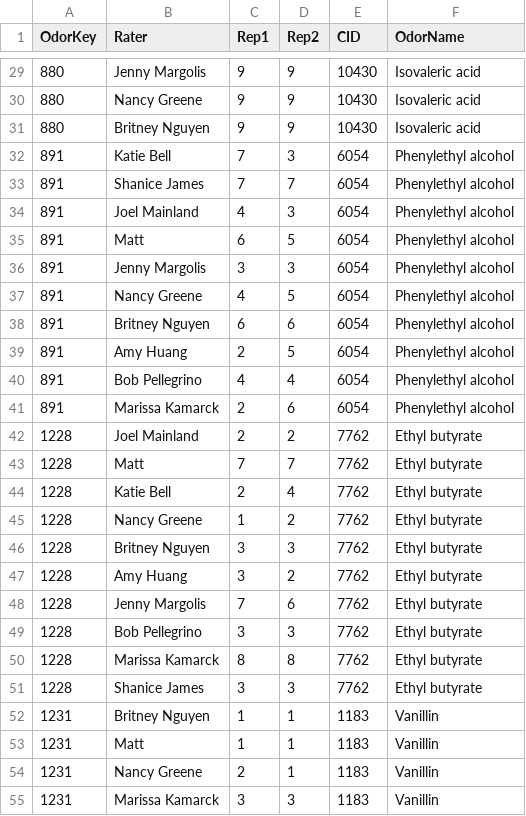
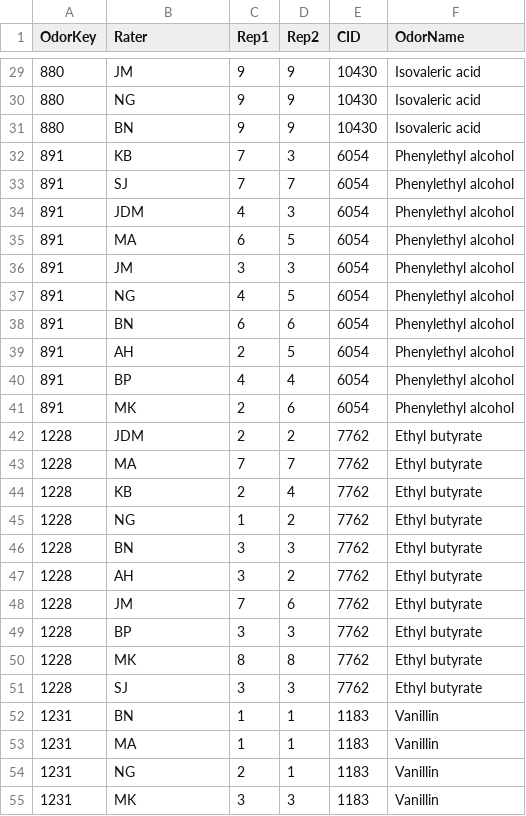
Before and after one commit to rgerkin/shared-pleasantness, a CSV file: data/UniversalPleasantnessMainlandLabRanking.csv, drawn as a sheet; only a part is shown, gaps mark what is left out; the diff covers the shown part only.

Commit message:
Fixed Mainland lab intensity file

```diff
--- a/data/UniversalPleasantnessMainlandLabRanking.csv
+++ b/data/UniversalPleasantnessMainlandLabRanking.csv
@@ -29,27 +29,27 @@
-880,"Jenny Margolis",9,9,10430,"Isovaleric acid"
-880,"Nancy Greene",9,9,10430,"Isovaleric acid"
-880,"Britney Nguyen",9,9,10430,"Isovaleric acid"
-891,"Katie Bell",7,3,6054,"Phenylethyl alcohol"
-891,"Shanice James",7,7,6054,"Phenylethyl alcohol"
-891,"Joel Mainland",4,3,6054,"Phenylethyl alcohol"
-891,"Matt",6,5,6054,"Phenylethyl alcohol"
-891,"Jenny Margolis",3,3,6054,"Phenylethyl alcohol"
-891,"Nancy Greene",4,5,6054,"Phenylethyl alcohol"
-891,"Britney Nguyen",6,6,6054,"Phenylethyl alcohol"
-891,"Amy Huang",2,5,6054,"Phenylethyl alcohol"
-891,"Bob Pellegrino",4,4,6054,"Phenylethyl alcohol"
-891,"Marissa Kamarck",2,6,6054,"Phenylethyl alcohol"
-1228,"Joel Mainland",2,2,7762,"Ethyl butyrate"
-1228,"Matt",7,7,7762,"Ethyl butyrate"
-1228,"Katie Bell",2,4,7762,"Ethyl butyrate"
-1228,"Nancy Greene",1,2,7762,"Ethyl butyrate"
-1228,"Britney Nguyen",3,3,7762,"Ethyl butyrate"
-1228,"Amy Huang",3,2,7762,"Ethyl butyrate"
-1228,"Jenny Margolis",7,6,7762,"Ethyl butyrate"
-1228,"Bob Pellegrino",3,3,7762,"Ethyl butyrate"
-1228,"Marissa Kamarck",8,8,7762,"Ethyl butyrate"
-1228,"Shanice James",3,3,7762,"Ethyl butyrate"
-1231,"Britney Nguyen",1,1,1183,"Vanillin"
-1231,"Matt",1,1,1183,"Vanillin"
-1231,"Nancy Greene",2,1,1183,"Vanillin"
-1231,"Marissa Kamarck",3,3,1183,"Vanillin"
+880,"JM",9,9,10430,"Isovaleric acid"
+880,"NG",9,9,10430,"Isovaleric acid"
+880,"BN",9,9,10430,"Isovaleric acid"
+891,"KB",7,3,6054,"Phenylethyl alcohol"
+891,"SJ",7,7,6054,"Phenylethyl alcohol"
+891,"JDM",4,3,6054,"Phenylethyl alcohol"
+891,"MA",6,5,6054,"Phenylethyl alcohol"
+891,"JM",3,3,6054,"Phenylethyl alcohol"
+891,"NG",4,5,6054,"Phenylethyl alcohol"
+891,"BN",6,6,6054,"Phenylethyl alcohol"
+891,"AH",2,5,6054,"Phenylethyl alcohol"
+891,"BP",4,4,6054,"Phenylethyl alcohol"
+891,"MK",2,6,6054,"Phenylethyl alcohol"
+1228,"JDM",2,2,7762,"Ethyl butyrate"
+1228,"MA",7,7,7762,"Ethyl butyrate"
+1228,"KB",2,4,7762,"Ethyl butyrate"
+1228,"NG",1,2,7762,"Ethyl butyrate"
+1228,"BN",3,3,7762,"Ethyl butyrate"
+1228,"AH",3,2,7762,"Ethyl butyrate"
+1228,"JM",7,6,7762,"Ethyl butyrate"
+1228,"BP",3,3,7762,"Ethyl butyrate"
+1228,"MK",8,8,7762,"Ethyl butyrate"
+1228,"SJ",3,3,7762,"Ethyl butyrate"
+1231,"BN",1,1,1183,"Vanillin"
+1231,"MA",1,1,1183,"Vanillin"
+1231,"NG",2,1,1183,"Vanillin"
+1231,"MK",3,3,1183,"Vanillin"
```
Also changed, not shown: 73 edited cells elsewhere in this file.
